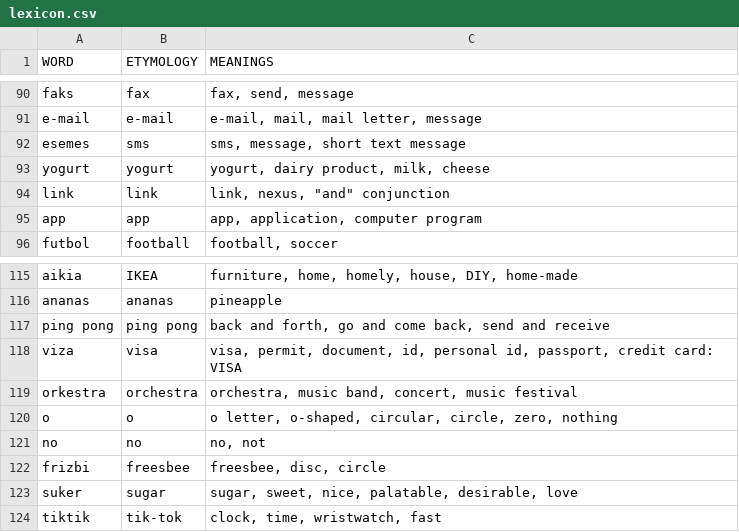
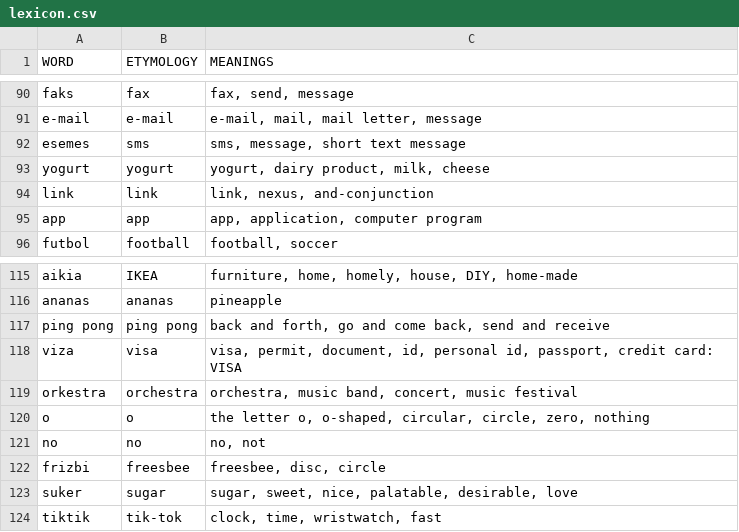
Before and after one commit to aiman-al-masoud/waesl, a CSV file: lexicon.csv, drawn as a sheet; only a part is shown, gaps mark what is left out.

Commit message:
...

```diff
--- a/lexicon.csv
+++ b/lexicon.csv
@@ -93,3 +93,3 @@ esemes    | sms       | sms, message, short text message
 yogurt    | yogurt    | yogurt, dairy product, milk, cheese
-link      | link      | link, nexus, "and" conjunction
+link      | link      | link, nexus, and-conjunction
 app       | app       | app, application, computer program
@@ -119,3 +119,3 @@ viza      | visa      | visa, permit, document, id, personal id, passport, credi
 orkestra  | orchestra | orchestra, music band, concert, music festival
-o         | o         | "o" letter, o-shaped, circular, circle, zero, nothing
+o         | o         | the letter o, o-shaped, circular, circle, zero, nothing
 no        | no        | no, not
```
